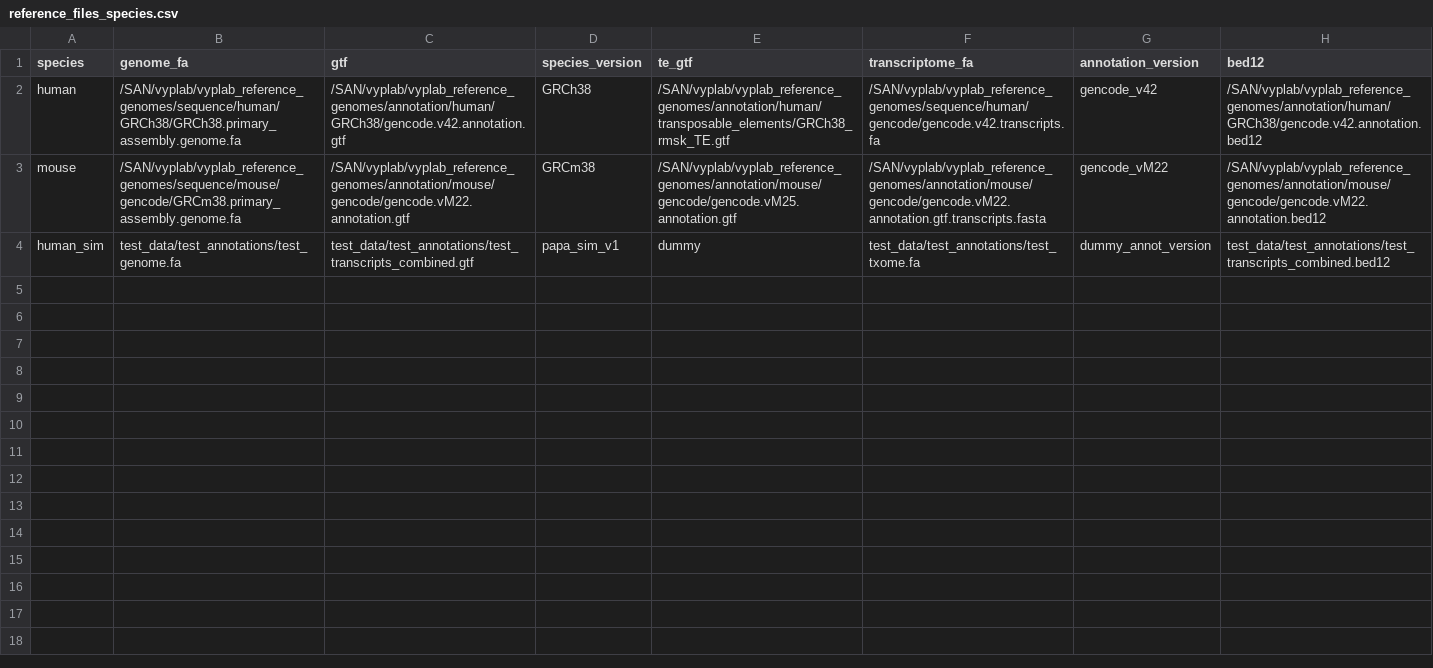
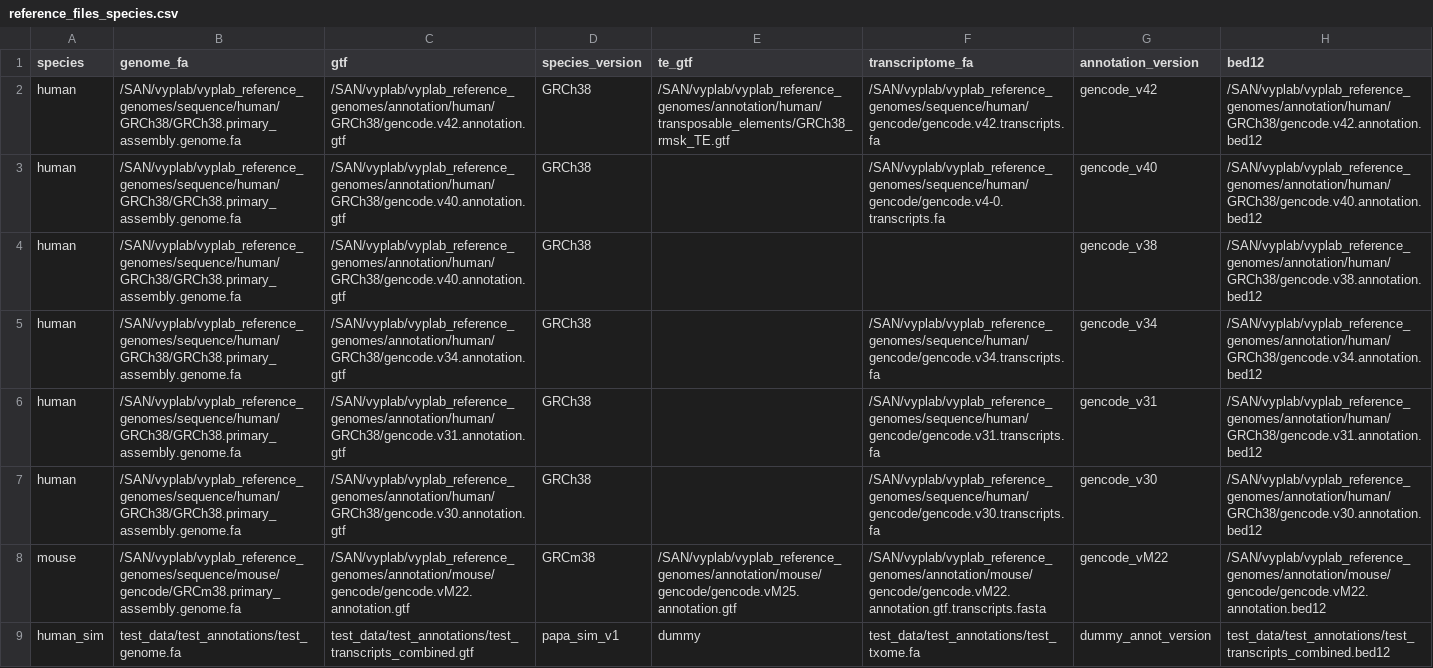
Before and after one commit to frattalab/rna_seq_snakemake, a CSV file: config/reference_files_species.csv, drawn as a sheet; the diff names each change by its address in the sheet, - before the commit and + after, or states it on an @@ line.

Commit message:
Update reference_files_species.csv
Added gencode v40, v38, v34, v31, v30.

```diff
--- a/config/reference_files_species.csv
+++ b/config/reference_files_species.csv
+row 3: human | /SAN/vyplab/vyplab_reference_genomes/sequence/human/GRCh38/GRCh38.primary_assembly.genome.fa | /SAN/vyplab/vyplab_reference_genomes/annotation/human/GRCh38/gencode.v40.annotation.gtf | GRCh38 |  | /SAN/vyplab/vyplab_reference_genomes/sequence/human/gencode/gencode.v4-0.transcripts.fa | gencode_v40 | /SAN/vyplab/vyplab_reference_genomes/annotation/human/GRCh38/gencode.v40.annotation.bed12
+row 4: human | /SAN/vyplab/vyplab_reference_genomes/sequence/human/GRCh38/GRCh38.primary_assembly.genome.fa | /SAN/vyplab/vyplab_reference_genomes/annotation/human/GRCh38/gencode.v40.annotation.gtf | GRCh38 |  |  | gencode_v38 | /SAN/vyplab/vyplab_reference_genomes/annotation/human/GRCh38/gencode.v38.annotation.bed12
+row 5: human | /SAN/vyplab/vyplab_reference_genomes/sequence/human/GRCh38/GRCh38.primary_assembly.genome.fa | /SAN/vyplab/vyplab_reference_genomes/annotation/human/GRCh38/gencode.v34.annotation.gtf | GRCh38 |  | /SAN/vyplab/vyplab_reference_genomes/sequence/human/gencode/gencode.v34.transcripts.fa | gencode_v34 | /SAN/vyplab/vyplab_reference_genomes/annotation/human/GRCh38/gencode.v34.annotation.bed12
+row 6: human | /SAN/vyplab/vyplab_reference_genomes/sequence/human/GRCh38/GRCh38.primary_assembly.genome.fa | /SAN/vyplab/vyplab_reference_genomes/annotation/human/GRCh38/gencode.v31.annotation.gtf | GRCh38 |  | /SAN/vyplab/vyplab_reference_genomes/sequence/human/gencode/gencode.v31.transcripts.fa | gencode_v31 | /SAN/vyplab/vyplab_reference_genomes/annotation/human/GRCh38/gencode.v31.annotation.bed12
+row 7: human | /SAN/vyplab/vyplab_reference_genomes/sequence/human/GRCh38/GRCh38.primary_assembly.genome.fa | /SAN/vyplab/vyplab_reference_genomes/annotation/human/GRCh38/gencode.v30.annotation.gtf | GRCh38 |  | /SAN/vyplab/vyplab_reference_genomes/sequence/human/gencode/gencode.v30.transcripts.fa | gencode_v30 | /SAN/vyplab/vyplab_reference_genomes/annotation/human/GRCh38/gencode.v30.annotation.bed12
```
